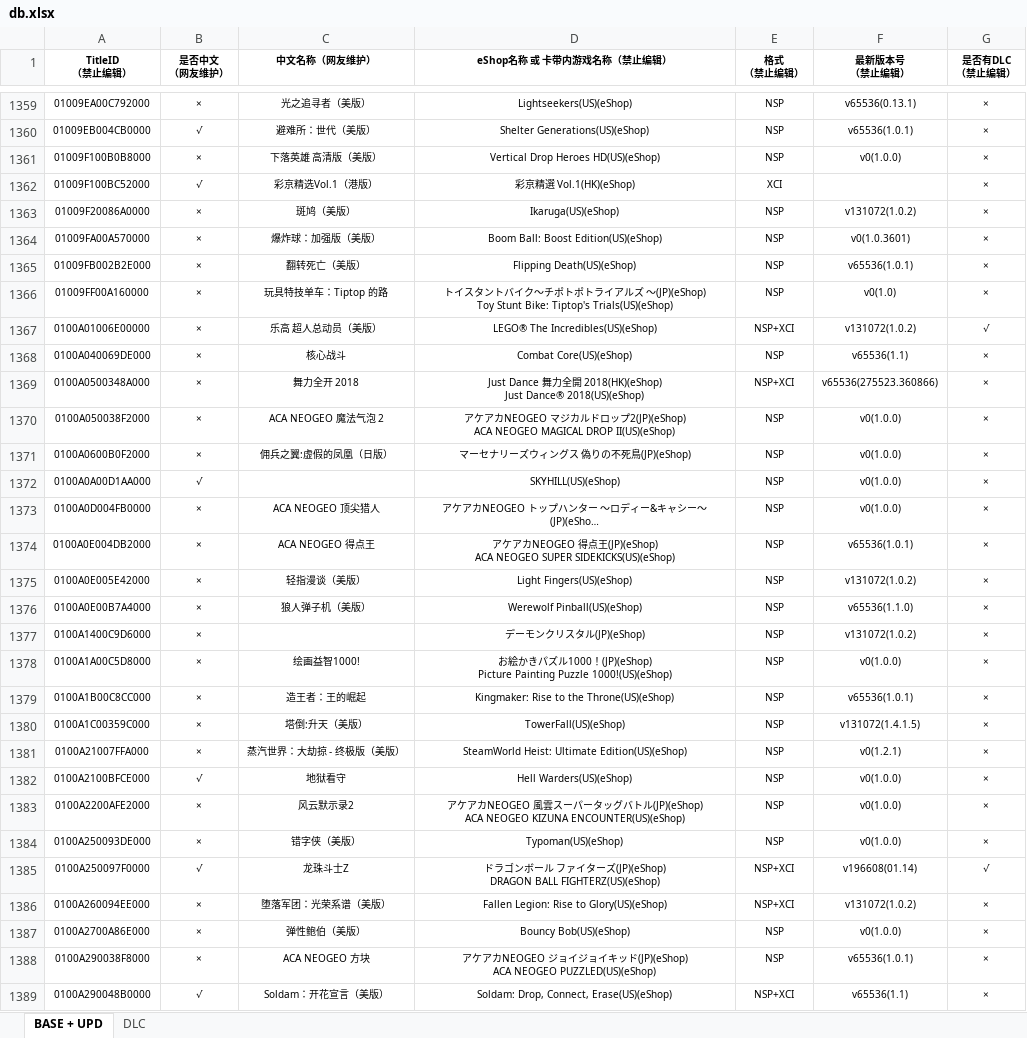
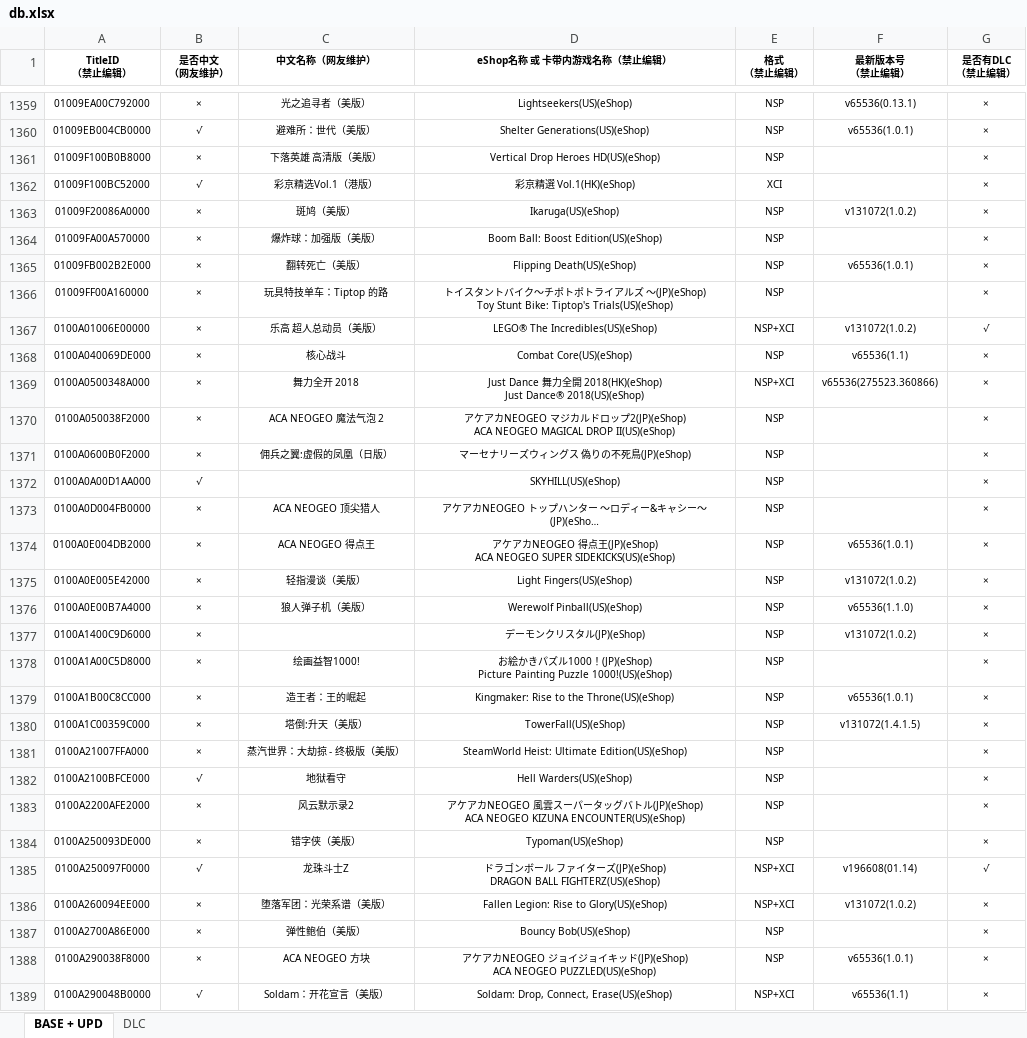
Before and after one commit to hy9902/ns, an Excel workbook: db.xlsx, sheet BASE + UPD, drawn as a sheet; only a part is shown, gaps mark what is left out; long unchanged cells end in …; values as stored, in another font and other column widths than the file's, no borders; the diff covers the shown part only; the diff names each change by its address in the sheet, - before the commit and + after, or states it on an @@ line.

```diff
--- a/db.xlsx (sheet BASE + UPD)
+++ b/db.xlsx (sheet BASE + UPD)
-F1361 (最新版本号 （禁止编辑）): v0(1.0.0)
+F1361 (最新版本号 （禁止编辑）): (empty)
-F1364 (最新版本号 （禁止编辑）): v0(1.0.3601)
+F1364 (最新版本号 （禁止编辑）): (empty)
-F1366 (最新版本号 （禁止编辑）): v0(1.0)
+F1366 (最新版本号 （禁止编辑）): (empty)
-F1370:F1373 (最新版本号 （禁止编辑）): v0(1.0.0)
+F1370:F1373 (最新版本号 （禁止编辑）): (empty)
-F1378 (最新版本号 （禁止编辑）): v0(1.0.0)
+F1378 (最新版本号 （禁止编辑）): (empty)
-F1381 (最新版本号 （禁止编辑）): v0(1.2.1)
+F1381 (最新版本号 （禁止编辑）): (empty)
-F1382:F1384 (最新版本号 （禁止编辑）): v0(1.0.0)
+F1382:F1384 (最新版本号 （禁止编辑）): (empty)
-F1387 (最新版本号 （禁止编辑）): v0(1.0.0)
+F1387 (最新版本号 （禁止编辑）): (empty)
```
Also changed, not shown: 809 edited cells elsewhere in this sheet.
